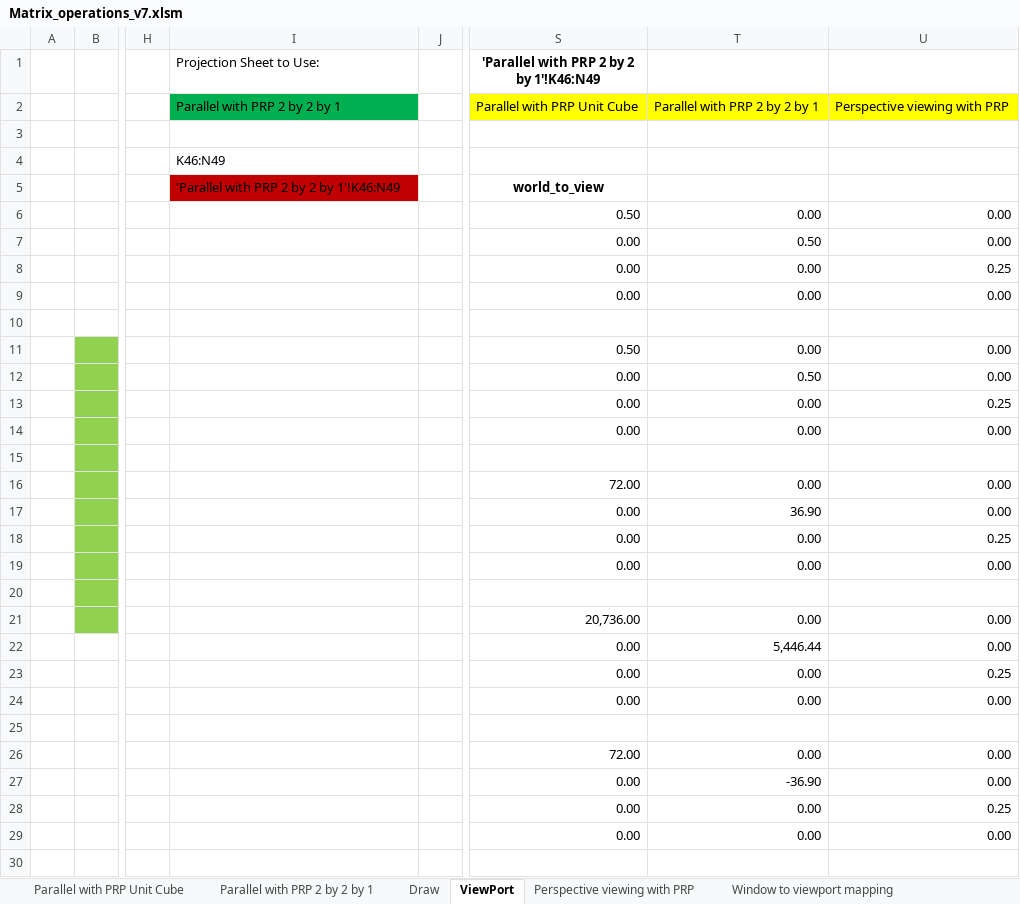
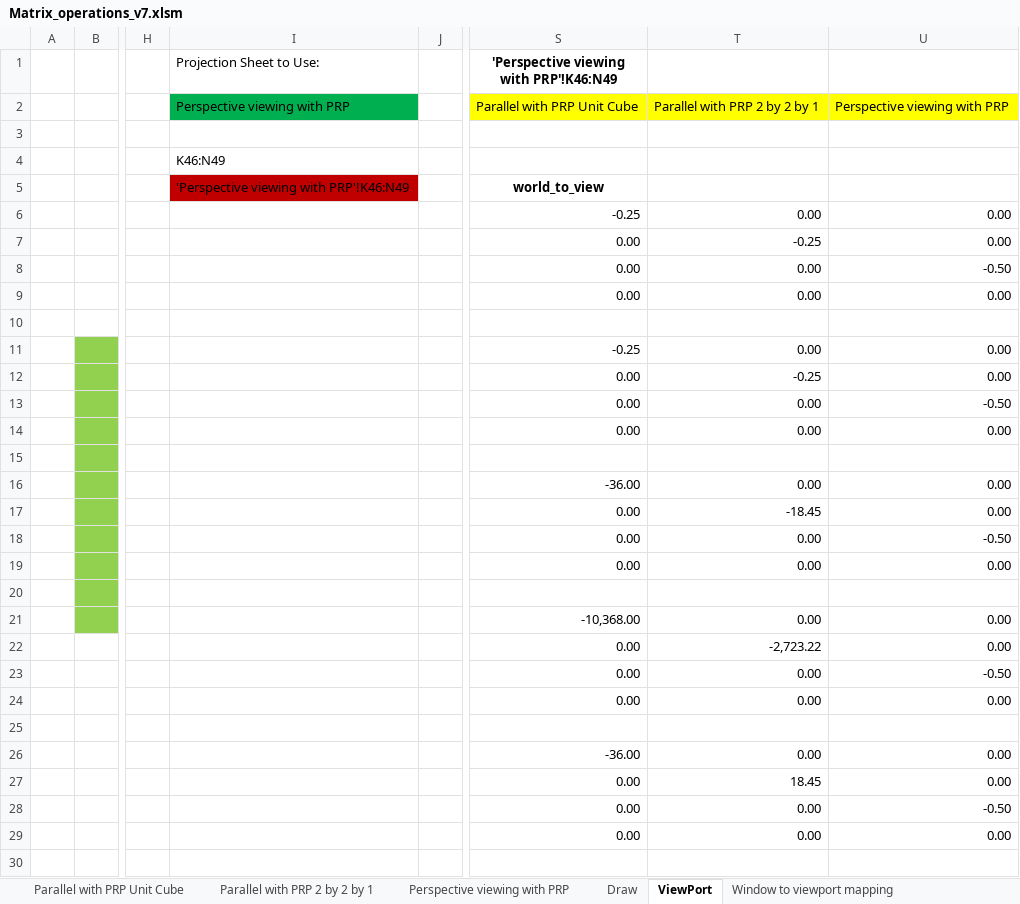
Before and after one commit to WoodMath/cse5365, an Excel workbook: Matrix_operations_v7.xlsm, sheet ViewPort, drawn as a sheet; only a part is shown, gaps mark what is left out; values as stored, in another font and other column widths than the file's, no borders; charts and pictures not drawn; the diff covers the shown part only; the diff names each change by its address in the sheet, - before the commit and + after, or states it on an @@ line.

```diff
--- a/Matrix_operations_v7.xlsm (sheet ViewPort)
+++ b/Matrix_operations_v7.xlsm (sheet ViewPort)
@@ sheet tab order changed: Parallel with PRP Unit Cube | Parallel with PRP 2 by 2 by 1 | Perspective viewing with PRP | Draw | ViewPort | Window to viewport mapping @@
-S1: 'Parallel with PRP 2 by 2 by 1'!K46:N49
+S1: 'Perspective viewing with PRP'!K46:N49
-I2 (Projection Sheet to Use:): Parallel with PRP 2 by 2 by 1
+I2 (Projection Sheet to Use:): Perspective viewing with PRP
-I5 (Projection Sheet to Use:): 'Parallel with PRP 2 by 2 by 1'!K46:N49
+I5 (Projection Sheet to Use:): 'Perspective viewing with PRP'!K46:N49
-S6: 0.50
+S6: -0.25
-T7: 0.50
+T7: -0.25
-U8: 0.25
+U8: -0.50
-S11: 0.50
+S11: -0.25
-T12: 0.50
+T12: -0.25
-U13: 0.25
+U13: -0.50
-S16: 72.00
+S16: -36.00
-T17: 36.90
+T17: -18.45
-U18: 0.25
+U18: -0.50
-S21: 20,736.00
+S21: -10,368.00
-T22: 5,446.44
+T22: -2,723.22
-U23: 0.25
+U23: -0.50
-S26: 72.00
+S26: -36.00
-T27: -36.90
+T27: 18.45
-U28: 0.25
+U28: -0.50
```
Also changed, not shown: 5 edited cells elsewhere in this sheet, sheet Draw, sheet Perspective viewing with PRP, charts or pictures.
